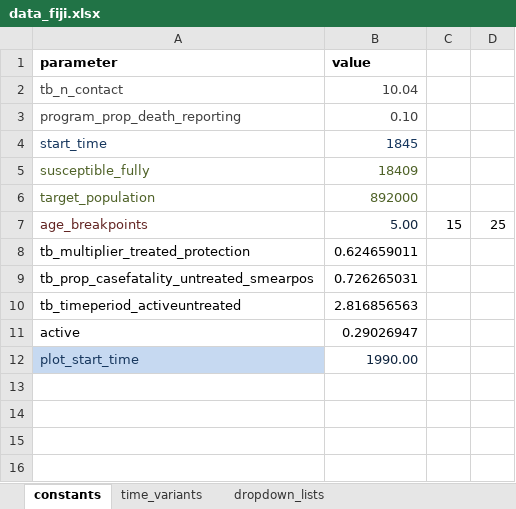
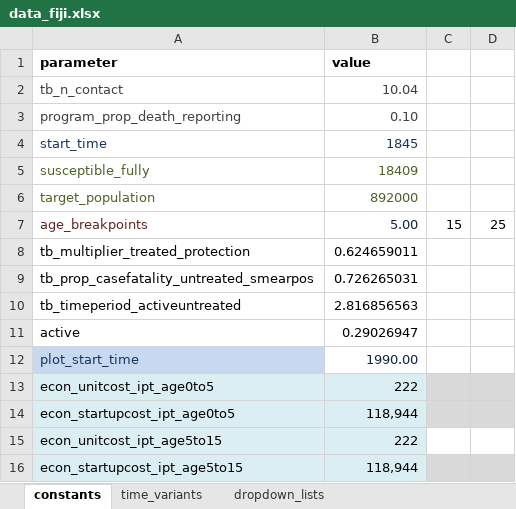
Before and after one commit to monash-emu/AuTuMN, an Excel workbook: autumn/xls/data_fiji.xlsx, sheet constants, drawn as a sheet; values as stored, in another font and other column widths than the file's, no borders; the diff names each change by its address in the sheet, - before the commit and + after, or states it on an @@ line.

```diff
--- a/autumn/xls/data_fiji.xlsx (sheet constants)
+++ b/autumn/xls/data_fiji.xlsx (sheet constants)
+row 13: econ_unitcost_ipt_age0to5 | 222
+row 14: econ_startupcost_ipt_age0to5 | 118,944
+row 15: econ_unitcost_ipt_age5to15 | 222
+row 16: econ_startupcost_ipt_age5to15 | 118,944
```
Also changed, not shown: 1 other file.
